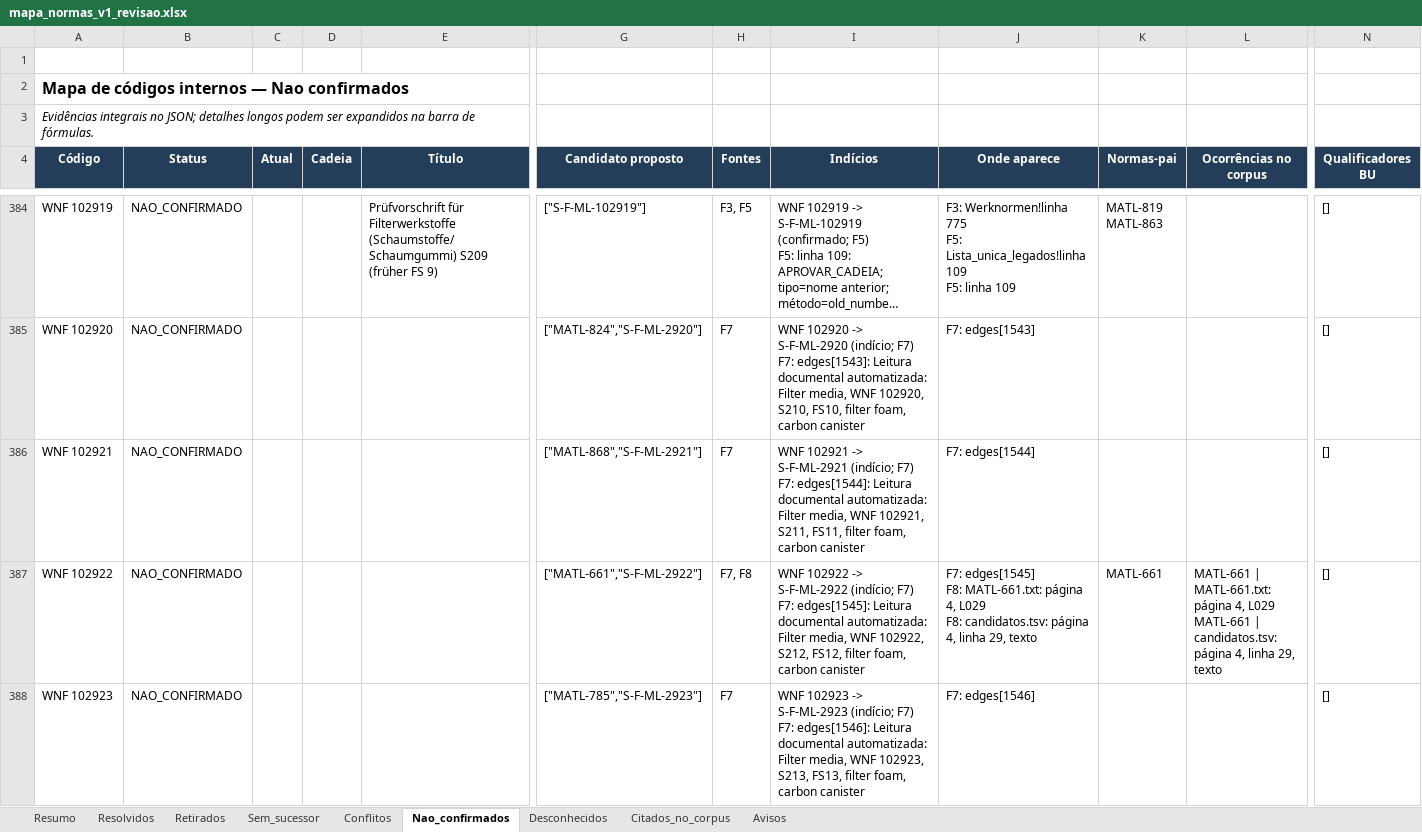
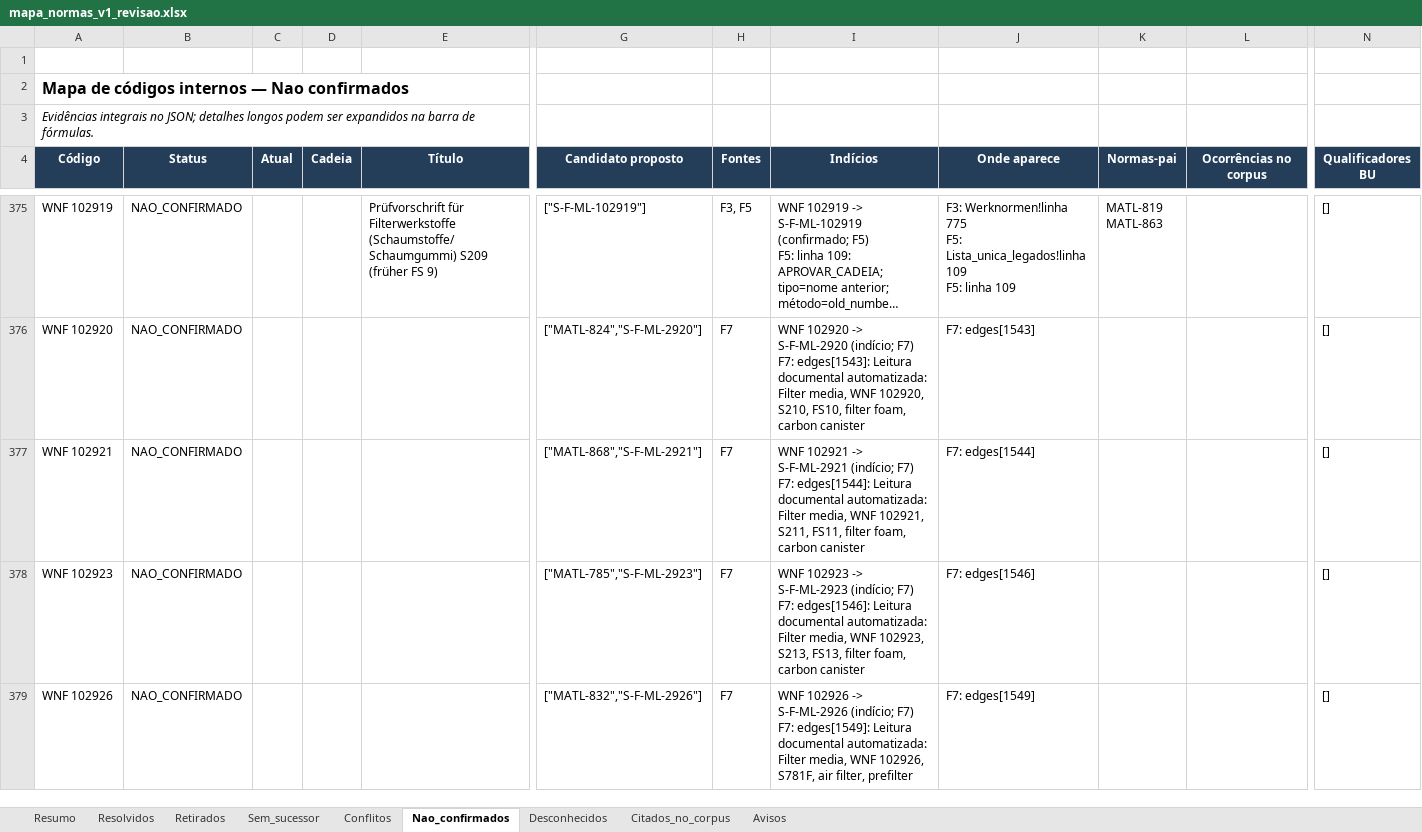
Before and after one commit to MAHLE-DE/link_normas, an Excel workbook: 02_BANCO_ATUAL/mapa_normas_v1_revisao.xlsx, sheet Nao_confirmados, drawn as a sheet; only a part is shown, gaps mark what is left out; the shorter side is filled out with more unchanged rows; long unchanged cells end in …; values as stored, in another font and other column widths than the file's, no borders; rows hold the shown columns only; ↵ is a line break in a cell; the diff covers the shown part only; the diff names each change by its address in the sheet, - before the commit and + after, or states it on an @@ line.

```diff
--- a/02_BANCO_ATUAL/mapa_normas_v1_revisao.xlsx (sheet Nao_confirmados)
+++ b/02_BANCO_ATUAL/mapa_normas_v1_revisao.xlsx (sheet Nao_confirmados)
-row 387: WNF 102922 | NAO_CONFIRMADO |  |  |  | ["MATL-661","S-F-ML-2922"] | F7, F8 | WNF 102922 -> S-F-ML-2922 (indício; F7) ↵ F7: edges[1545]: Leitura documental automatizada: Filter media, WNF 102922, S212, FS12, filter foam, carbon canister | F7: edges[1545] ↵ F8: MATL-661.txt: página 4, L029 ↵ F8: candidatos.tsv: página 4, linha 29, texto | MATL-661 | MATL-661 | MATL-661.txt: página 4, L029 ↵ MATL-661 | candidatos.tsv: página 4, linha 29, texto | []
```
Also changed, not shown: 11 removed rows elsewhere in this sheet, sheet Resolvidos, sheet Citados_no_corpus, sheet Resumo, sheet Conflitos, sheet Desconhecidos, sheet Avisos, 4 other files.
